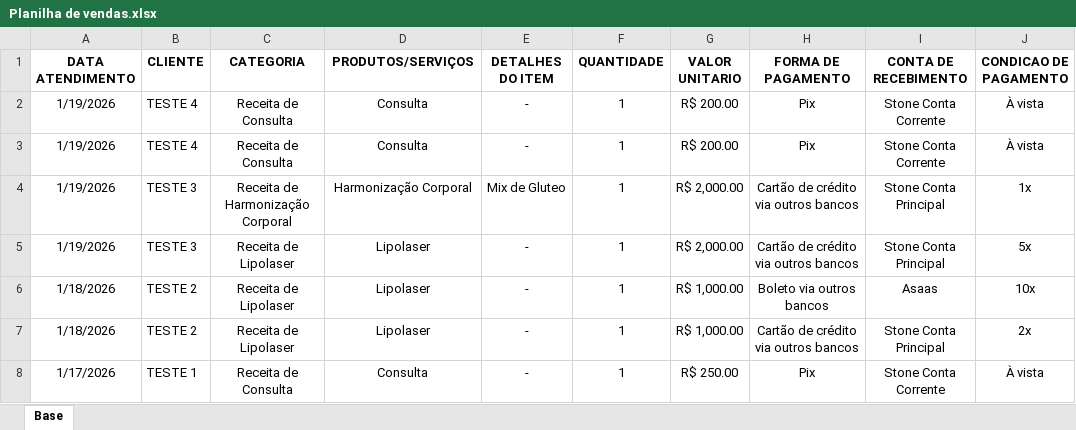
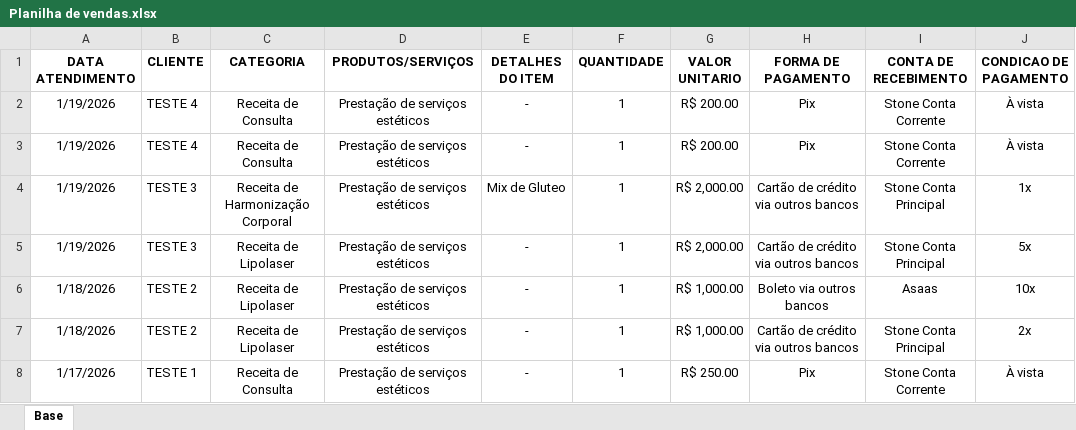
Before and after one commit to lidia-staff/automatizar-input-vendas-ca, an Excel workbook: Planilha de vendas.xlsx, sheet Base, drawn as a sheet; only a part is shown; values as stored, in another font and other column widths than the file's, no borders; the diff names each change by its address in the sheet, - before the commit and + after, or states it on an @@ line.

Commit message:
feat: default item + list CA products + fallback item id

```diff
--- a/Planilha de vendas.xlsx (sheet Base)
+++ b/Planilha de vendas.xlsx (sheet Base)
-D2:D3 (PRODUTOS/SERVIÇOS): Consulta
+D2:D3 (PRODUTOS/SERVIÇOS): Prestação de serviços estéticos
-D4 (PRODUTOS/SERVIÇOS): Harmonização Corporal
+D4 (PRODUTOS/SERVIÇOS): Prestação de serviços estéticos
-D5:D7 (PRODUTOS/SERVIÇOS): Lipolaser
+D5:D7 (PRODUTOS/SERVIÇOS): Prestação de serviços estéticos
-D8 (PRODUTOS/SERVIÇOS): Consulta
+D8 (PRODUTOS/SERVIÇOS): Prestação de serviços estéticos
```
Also changed, not shown: 6 other files.
